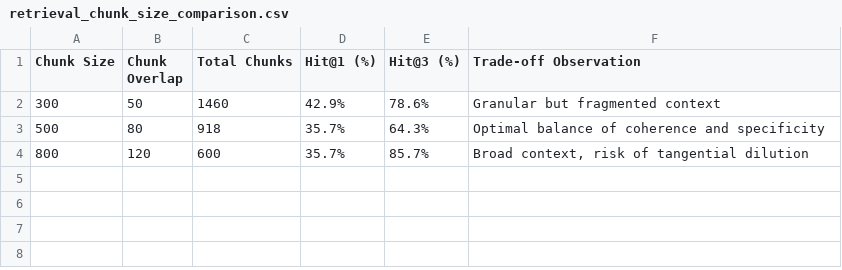
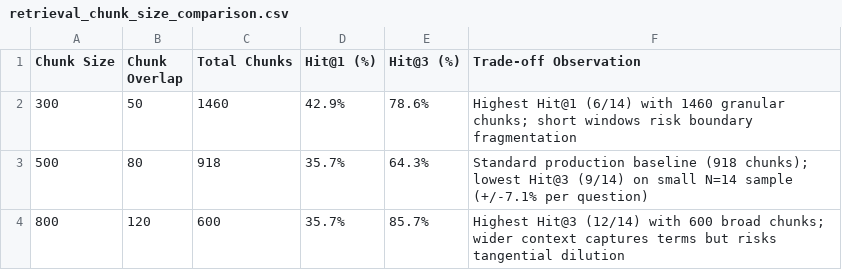
Before and after one commit to Mahir123456789123/StudyBuddy, a CSV file: eval/results/retrieval_chunk_size_comparison.csv, drawn as a sheet.

```diff
--- a/eval/results/retrieval_chunk_size_comparison.csv
+++ b/eval/results/retrieval_chunk_size_comparison.csv
@@ -1,4 +1,4 @@
 Chunk Size,Chunk Overlap,Total Chunks,Hit@1 (%),Hit@3 (%),Trade-off Observation
-300,50,1460,42.9%,78.6%,Granular but fragmented context
-500,80,918,35.7%,64.3%,Optimal balance of coherence and specificity
-800,120,600,35.7%,85.7%,"Broad context, risk of tangential dilution"
+300,50,1460,42.9%,78.6%,Highest Hit@1 (6/14) with 1460 granular chunks; short windows risk boundary fragmentation
+500,80,918,35.7%,64.3%,Standard production baseline (918 chunks); lowest Hit@3 (9/14) on small N=14 sample (+/-7.1% per question)
+800,120,600,35.7%,85.7%,Highest Hit@3 (12/14) with 600 broad chunks; wider context captures terms but risks tangential dilution
```
Also changed, not shown: eval/results/api_test_observation_table.csv, eval/results/four_way_comparison_summary.csv, 8 other files.
